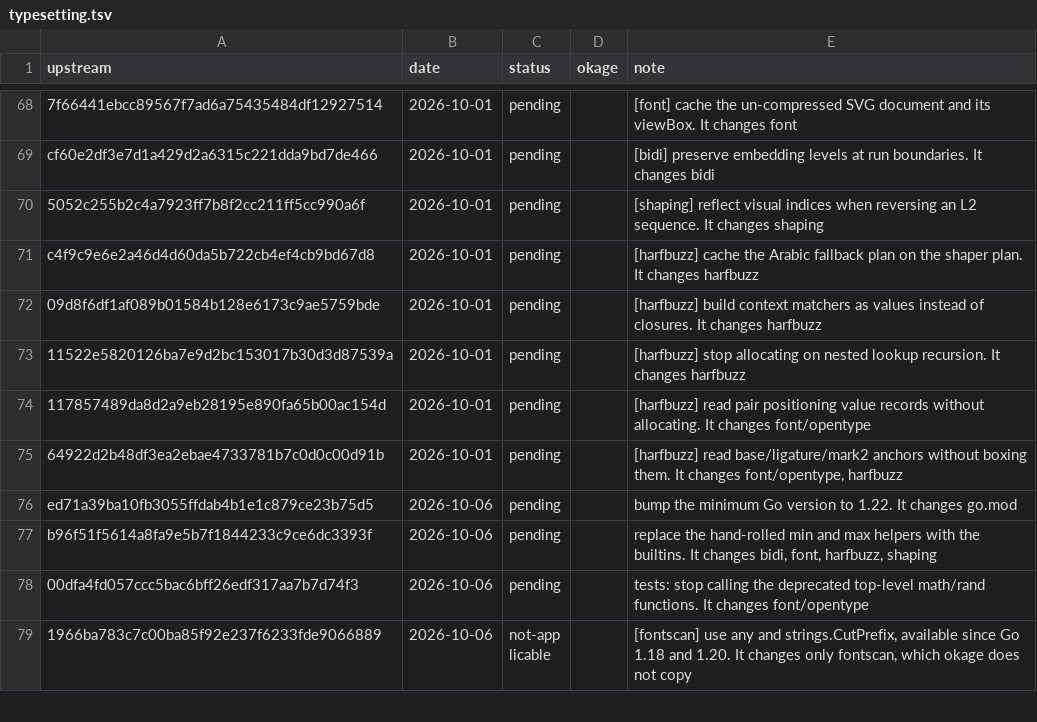
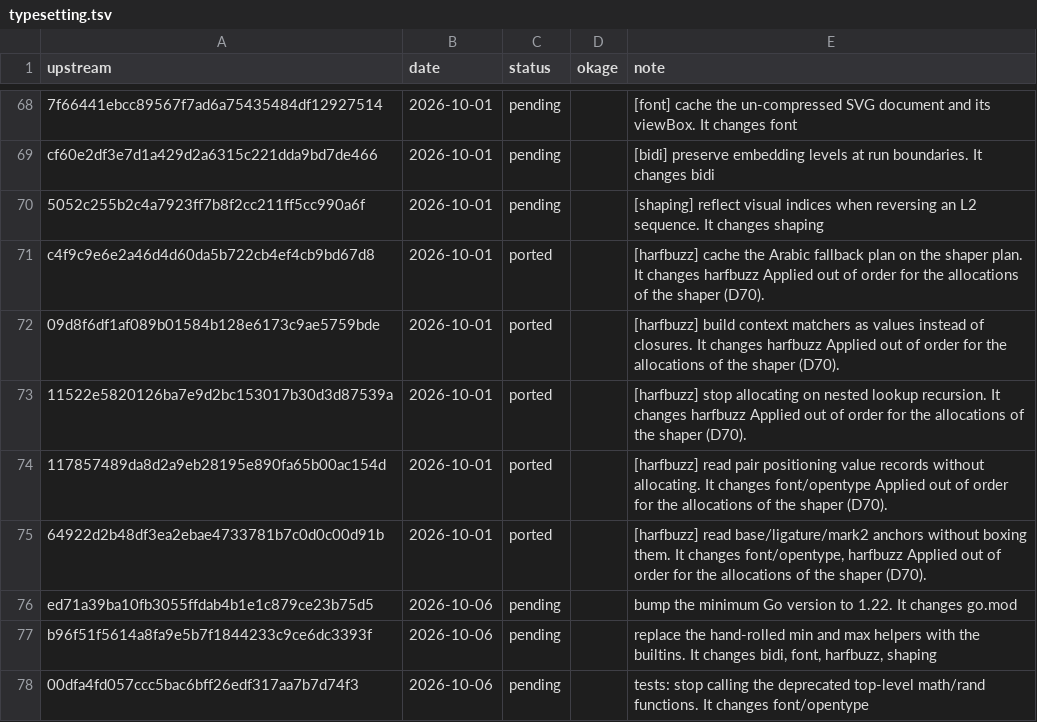
Before and after one commit to xo/okage, a TSV file: docs/upstream/typesetting.tsv, drawn as a sheet; only a part is shown, gaps mark what is left out; the shorter side is filled out with more unchanged rows.

```diff
--- a/docs/upstream/typesetting.tsv
+++ b/docs/upstream/typesetting.tsv
@@ -70,7 +70,7 @@ cf60e2df3e7d1a429d2a6315c221dda9bd7de466	2026-10-01	pending		[bidi] preserve emb
 5052c255b2c4a7923ff7b8f2cc211ff5cc990a6f	2026-10-01	pending		[shaping] reflect visual indices when reversing an L2 sequence. It changes shaping
-c4f9c9e6e2a46d4d60da5b722cb4ef4cb9bd67d8	2026-10-01	pending		[harfbuzz] cache the Arabic fallback plan on the shaper plan. It changes harfbuzz
-09d8f6df1af089b01584b128e6173c9ae5759bde	2026-10-01	pending		[harfbuzz] build context matchers as values instead of closures. It changes harfbuzz
-11522e5820126ba7e9d2bc153017b30d3d87539a	2026-10-01	pending		[harfbuzz] stop allocating on nested lookup recursion. It changes harfbuzz
-117857489da8d2a9eb28195e890fa65b00ac154d	2026-10-01	pending		[harfbuzz] read pair positioning value records without allocating. It changes font/opentype
-64922d2b48df3ea2ebae4733781b7c0d0c00d91b	2026-10-01	pending		[harfbuzz] read base/ligature/mark2 anchors without boxing them. It changes font/opentype, harfbuzz
+c4f9c9e6e2a46d4d60da5b722cb4ef4cb9bd67d8	2026-10-01	ported		[harfbuzz] cache the Arabic fallback plan on the shaper plan. It changes harfbuzz Applied out of order for the allocations of the shaper (D70).
+09d8f6df1af089b01584b128e6173c9ae5759bde	2026-10-01	ported		[harfbuzz] build context matchers as values instead of closures. It changes harfbuzz Applied out of order for the allocations of the shaper (D70).
+11522e5820126ba7e9d2bc153017b30d3d87539a	2026-10-01	ported		[harfbuzz] stop allocating on nested lookup recursion. It changes harfbuzz Applied out of order for the allocations of the shaper (D70).
+117857489da8d2a9eb28195e890fa65b00ac154d	2026-10-01	ported		[harfbuzz] read pair positioning value records without allocating. It changes font/opentype Applied out of order for the allocations of the shaper (D70).
+64922d2b48df3ea2ebae4733781b7c0d0c00d91b	2026-10-01	ported		[harfbuzz] read base/ligature/mark2 anchors without boxing them. It changes font/opentype, harfbuzz Applied out of order for the allocations of the shaper (D70).
 ed71a39ba10fb3055ffdab4b1e1c879ce23b75d5	2026-10-06	pending		bump the minimum Go version to 1.22. It changes go.mod
```
Also changed, not shown: 26 other files.
